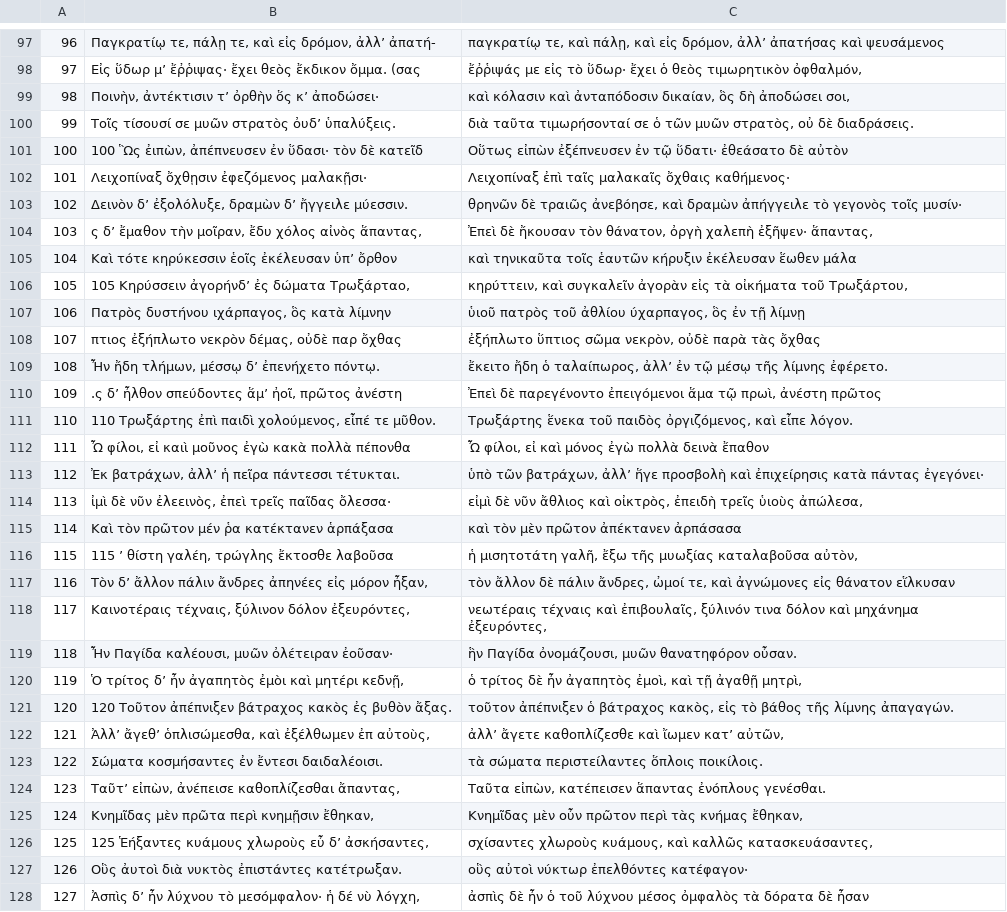
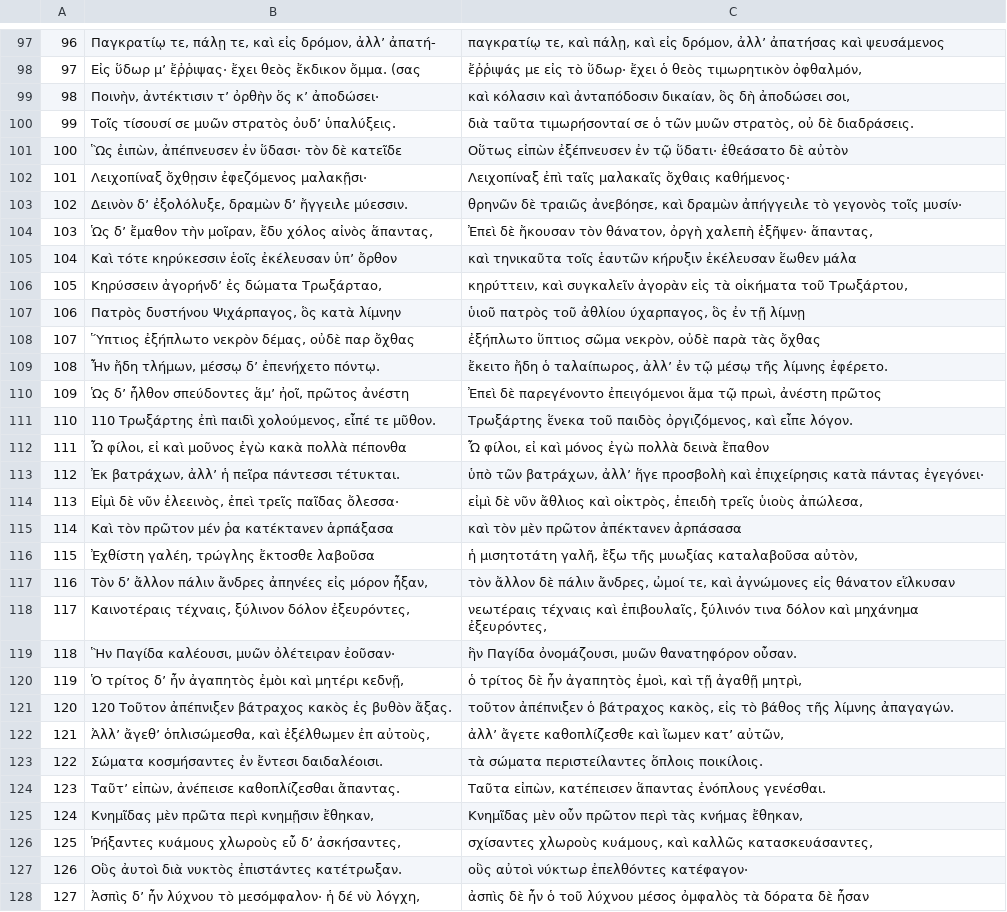
Before and after one commit to ryanfb/kraken-gaza-batrachomyomachia, a CSV file: gaza-batrachomyomachia-aligned.csv, drawn as a sheet; only a part is shown, gaps mark what is left out.

```diff
--- a/gaza-batrachomyomachia-aligned.csv
+++ b/gaza-batrachomyomachia-aligned.csv
@@ -100,21 +100,21 @@
 99,"Τοῖς τίσουσί σε μυῶν στρατὸς ὀυδʼ ὑπαλύξεις.","διὰ ταῦτα τιμωρήσονταί σε ὁ τῶν μυῶν στρατὸς, οὐ δὲ διαδράσεις."
-100,"100 Ὣς ἐιπὼν, ἀπέπνευσεν ἐν ὕδασι· τὸν δὲ κατεῖδ","Οὕτως εἰπὼν ἐξέπνευσεν ἐν τῷ ὕδατι· ἐθεάσατο δὲ αὐτὸν"
+100,"Ὣς ἐιπὼν, ἀπέπνευσεν ἐν ὕδασι· τὸν δὲ κατεῖδε","Οὕτως εἰπὼν ἐξέπνευσεν ἐν τῷ ὕδατι· ἐθεάσατο δὲ αὐτὸν"
 101,"Λειχοπίναξ ὄχθῃσιν ἐφεζόμενος μαλακῇσι·","Λειχοπίναξ ἐπὶ ταῖς μαλακαῖς ὄχθαις καθήμενος·"
 102,"Δεινὸν δʼ ἐξολόλυξε, δραμὼν δʼ ἤγγειλε μύεσσιν.","θρηνῶν δὲ τραιῶς ἀνεβόησε, καὶ δραμὼν ἀπήγγειλε τὸ γεγονὸς τοῖς μυσίν·"
-103,"ς δʼ ἔμαθον τὴν μοῖραν, ἔδυ χόλος αἰνὸς ἅπαντας,","Ἐπεὶ δὲ ἤκουσαν τὸν θάνατον, ὀργὴ χαλεπὴ ἐξῆψεν· ἅπαντας,"
+103,"Ὡς δʼ ἔμαθον τὴν μοῖραν, ἔδυ χόλος αἰνὸς ἅπαντας,","Ἐπεὶ δὲ ἤκουσαν τὸν θάνατον, ὀργὴ χαλεπὴ ἐξῆψεν· ἅπαντας,"
 104,"Καὶ τότε κηρύκεσσιν ἑοῖς ἐκέλευσαν ὑπʼ ὄρθον","καὶ τηνικαῦτα τοῖς ἑαυτῶν κήρυξιν ἐκέλευσαν ἕωθεν μάλα"
-105,"105 Κηρύσσειν ἀγορήνδʼ ἐς δώματα Τρωξάρταο,","κηρύττειν, καὶ συγκαλεῖν ἀγορὰν εἰς τὰ οἰκήματα τοῦ Τρωξάρτου,"
-106,"Πατρὸς δυστήνου ιχάρπαγος, ὃς κατὰ λίμνην","ὑιοῦ πατρὸς τοῦ ἀθλίου ύχαρπαγος, ὃς ἐν τῇ λίμνῃ"
-107,"πτιος ἐξήπλωτο νεκρὸν δέμας, οὐδὲ παρ ὄχθας","ἐξήπλωτο ὕπτιος σῶμα νεκρὸν, οὐδὲ παρὰ τὰς ὄχθας"
+105,"Κηρύσσειν ἀγορήνδʼ ἐς δώματα Τρωξάρταο,","κηρύττειν, καὶ συγκαλεῖν ἀγορὰν εἰς τὰ οἰκήματα τοῦ Τρωξάρτου,"
+106,"Πατρὸς δυστήνου Ψιχάρπαγος, ὃς κατὰ λίμνην","ὑιοῦ πατρὸς τοῦ ἀθλίου ύχαρπαγος, ὃς ἐν τῇ λίμνῃ"
+107,"Ὕπτιος ἐξήπλωτο νεκρὸν δέμας, οὐδὲ παρ ὄχθας","ἐξήπλωτο ὕπτιος σῶμα νεκρὸν, οὐδὲ παρὰ τὰς ὄχθας"
 108,"Ἦν ἤδη τλήμων, μέσσῳ δʼ ἐπενήχετο πόντῳ.","ἔκειτο ἤδη ὁ ταλαίπωρος, ἀλλʼ ἐν τῷ μέσῳ τῆς λίμνης ἐφέρετο."
-109,".ς δʼ ἦλθον σπεύδοντες ἅμʼ ἠοῖ, πρῶτος ἀνέστη","Ἐπεὶ δὲ παρεγένοντο ἐπειγόμενοι ἅμα τῷ πρωὶ, ἀνέστη πρῶτος"
+109,"Ὡς δʼ ἦλθον σπεύδοντες ἅμʼ ἠοῖ, πρῶτος ἀνέστη","Ἐπεὶ δὲ παρεγένοντο ἐπειγόμενοι ἅμα τῷ πρωὶ, ἀνέστη πρῶτος"
 110,"110 Τρωξάρτης ἐπὶ παιδὶ χολούμενος, εἶπέ τε μῦθον.","Τρωξάρτης ἕνεκα τοῦ παιδὸς ὀργιζόμενος, καὶ εἶπε λόγον."
-111,"Ὦ φίλοι, εἰ καιὶ μοῦνος ἐγὼ κακὰ πολλὰ πέπονθα","Ὦ φίλοι, εἰ καὶ μόνος ἐγὼ πολλὰ δεινὰ ἔπαθον"
+111,"Ὦ φίλοι, εἰ καὶ μοῦνος ἐγὼ κακὰ πολλὰ πέπονθα","Ὦ φίλοι, εἰ καὶ μόνος ἐγὼ πολλὰ δεινὰ ἔπαθον"
 112,"Ἐκ βατράχων, ἀλλʼ ἡ πεῖρα πάντεσσι τέτυκται.","ὑπὸ τῶν βατράχων, ἀλλʼ ἥγε προσβολὴ καὶ ἐπιχείρησις κατὰ πάντας ἐγεγόνει·"
-113,"ἰμὶ δὲ νῦν ἐλεεινὸς, ἐπεὶ τρεῖς παῖδας ὄλεσσα·","εἰμὶ δὲ νῦν ἄθλιος καὶ οἰκτρὸς, ἐπειδὴ τρεῖς ὑιοὺς ἀπώλεσα,"
+113,"Εἰμὶ δὲ νῦν ἐλεεινὸς, ἐπεὶ τρεῖς παῖδας ὄλεσσα·","εἰμὶ δὲ νῦν ἄθλιος καὶ οἰκτρὸς, ἐπειδὴ τρεῖς ὑιοὺς ἀπώλεσα,"
 114,"Καὶ τὸν πρῶτον μέν ῥα κατέκτανεν ἁρπάξασα","καὶ τὸν μὲν πρῶτον ἀπέκτανεν ἀρπάσασα"
-115,"115 ʼ θίστη γαλέη, τρώγλης ἔκτοσθε λαβοῦσα","ἡ μισητοτάτη γαλῆ, ἔξω τῆς μυωξίας καταλαβοῦσα αὐτὸν,"
+115,"Ἐχθίστη γαλέη, τρώγλης ἔκτοσθε λαβοῦσα","ἡ μισητοτάτη γαλῆ, ἔξω τῆς μυωξίας καταλαβοῦσα αὐτὸν,"
 116,"Τὸν δʼ ἄλλον πάλιν ἄνδρες ἀπηνέες εἰς μόρον ἦξαν,","τὸν ἄλλον δὲ πάλιν ἄνδρες, ὠμοί τε, καὶ ἀγνώμονες εἰς θάνατον εἵλκυσαν"
 117,"Καινοτέραις τέχναις, ξύλινον δόλον ἐξευρόντες,","νεωτέραις τέχναις καὶ ἐπιβουλαῖς, ξύλινόν τινα δόλον καὶ μηχάνημα ἐξευρόντες,"
-118,"Ἦν Παγίδα καλέουσι, μυῶν ὀλέτειραν ἐοῦσαν·","ἣν Παγίδα ὀνομάζουσι, μυῶν θανατηφόρον οὖσαν."
+118,"Ἣν Παγίδα καλέουσι, μυῶν ὀλέτειραν ἐοῦσαν·","ἣν Παγίδα ὀνομάζουσι, μυῶν θανατηφόρον οὖσαν."
 119,"Ὁ τρίτος δʼ ἦν ἀγαπητὸς ἐμὸι καὶ μητέρι κεδνῇ,","ὁ τρίτος δὲ ἦν ἀγαπητὸς ἐμοὶ, καὶ τῇ ἀγαθῇ μητρὶ,"
@@ -123,5 +123,5 @@
 122,"Σώματα κοσμήσαντες ἐν ἔντεσι δαιδαλέοισι.","τὰ σώματα περιστείλαντες ὅπλοις ποικίλοις."
-123,"Ταῦτʼ εἰπὼν, ἀνέπεισε καθοπλίζεσθαι ἄπαντας,","Ταῦτα εἰπὼν, κατέπεισεν ἅπαντας ἐνόπλους γενέσθαι."
+123,"Ταῦτʼ εἰπὼν, ἀνέπεισε καθοπλίζεσθαι ἄπαντας.","Ταῦτα εἰπὼν, κατέπεισεν ἅπαντας ἐνόπλους γενέσθαι."
 124,"Κνημῖδας μὲν πρῶτα περὶ κνημῇσιν ἔθηκαν,","Κνημῖδας μὲν οὖν πρῶτον περὶ τὰς κνήμας ἔθηκαν,"
-125,"125 Ἑήξαντες κυάμους χλωροὺς εὖ δʼ ἀσκήσαντες,","σχίσαντες χλωροὺς κυάμους, καὶ καλλῶς κατασκευάσαντες,"
+125,"Ῥήξαντες κυάμους χλωροὺς εὖ δʼ ἀσκήσαντες,","σχίσαντες χλωροὺς κυάμους, καὶ καλλῶς κατασκευάσαντες,"
 126,"Οὓς ἀυτοὶ διὰ νυκτὸς ἐπιστάντες κατέτρωξαν.","οὓς αὐτοὶ νύκτωρ ἐπελθόντες κατέφαγον·"
```
Also changed, not shown: 2 other files.
